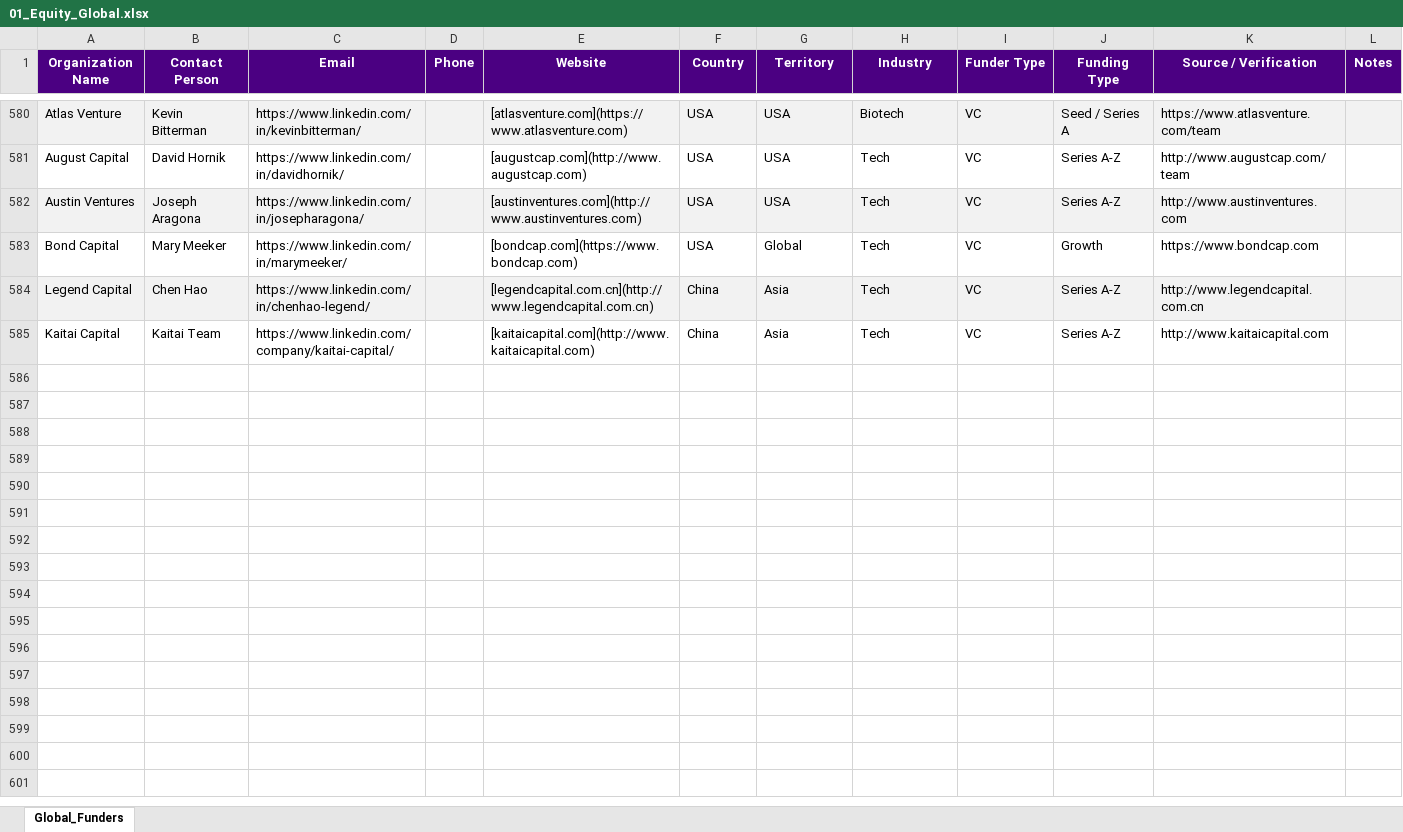
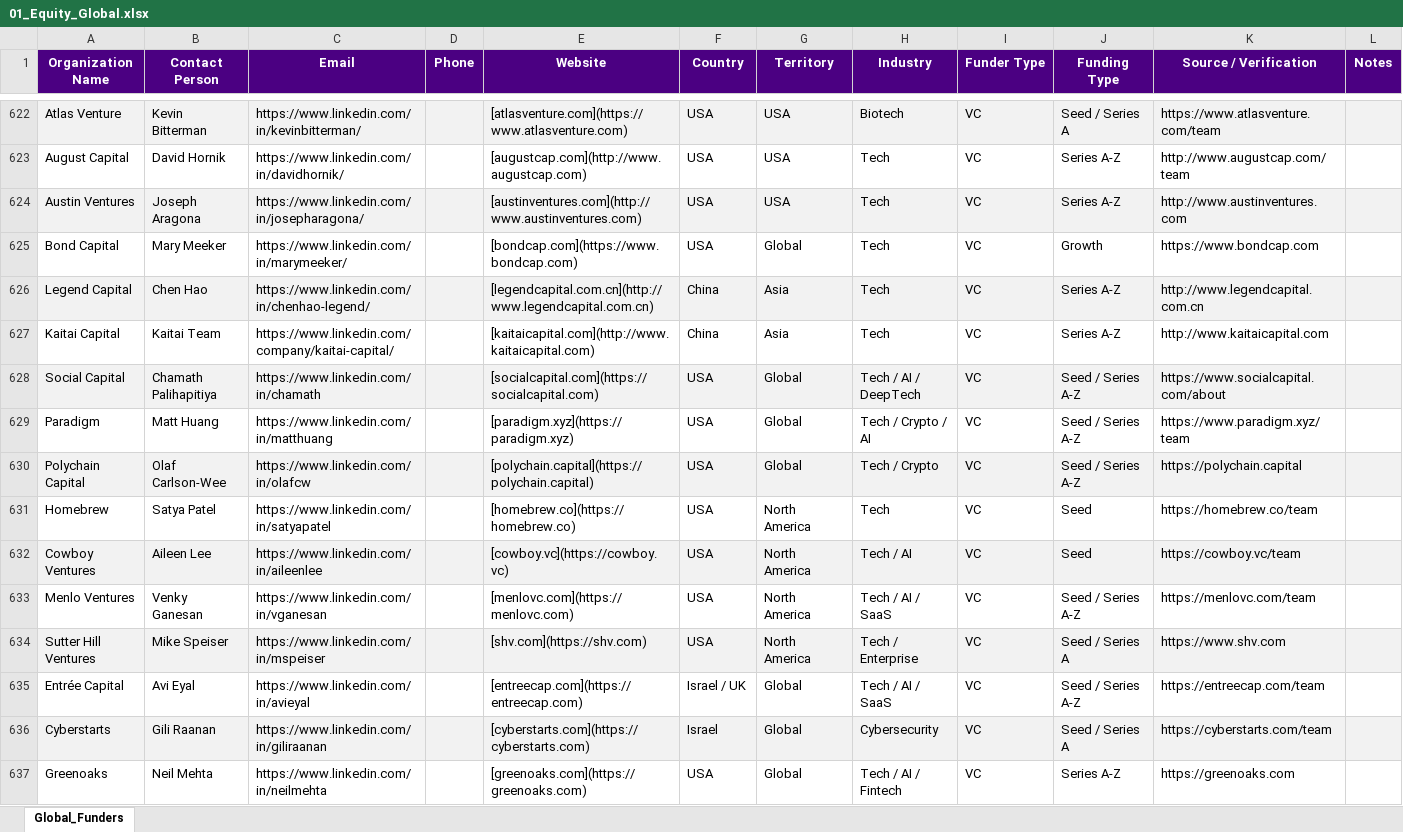
Before and after one commit to RokctAI/opportunities, an Excel workbook: published/01_Equity_Global.xlsx, sheet Global_Funders, drawn as a sheet; only a part is shown, gaps mark what is left out; values as stored, in another font and other column widths than the file's, no borders; the diff covers the shown part only; the diff names each change by its address in the sheet, - before the commit and + after, or states it on an @@ line.

```diff
--- a/published/01_Equity_Global.xlsx (sheet Global_Funders)
+++ b/published/01_Equity_Global.xlsx (sheet Global_Funders)
+row 628: Social Capital | Chamath Palihapitiya | https://www.linkedin.com/in/chamath |  | [socialcapital.com](https://socialcapital.com) | USA | Global | Tech / AI / DeepTech | VC | Seed / Series A-Z | https://www.socialcapital.com/about
+row 629: Paradigm | Matt Huang | https://www.linkedin.com/in/matthuang |  | [paradigm.xyz](https://paradigm.xyz) | USA | Global | Tech / Crypto / AI | VC | Seed / Series A-Z | https://www.paradigm.xyz/team
+row 630: Polychain Capital | Olaf Carlson-Wee | https://www.linkedin.com/in/olafcw |  | [polychain.capital](https://polychain.capital) | USA | Global | Tech / Crypto | VC | Seed / Series A-Z | https://polychain.capital
+row 631: Homebrew | Satya Patel | https://www.linkedin.com/in/satyapatel |  | [homebrew.co](https://homebrew.co) | USA | North America | Tech | VC | Seed | https://homebrew.co/team
+row 632: Cowboy Ventures | Aileen Lee | https://www.linkedin.com/in/aileenlee |  | [cowboy.vc](https://cowboy.vc) | USA | North America | Tech / AI | VC | Seed | https://cowboy.vc/team
+row 633: Menlo Ventures | Venky Ganesan | https://www.linkedin.com/in/vganesan |  | [menlovc.com](https://menlovc.com) | USA | North America | Tech / AI / SaaS | VC | Seed / Series A-Z | https://menlovc.com/team
+row 634: Sutter Hill Ventures | Mike Speiser | https://www.linkedin.com/in/mspeiser |  | [shv.com](https://shv.com) | USA | North America | Tech / Enterprise | VC | Seed / Series A | https://www.shv.com
+row 635: Entrée Capital | Avi Eyal | https://www.linkedin.com/in/avieyal |  | [entreecap.com](https://entreecap.com) | Israel / UK | Global | Tech / AI / SaaS | VC | Seed / Series A-Z | https://entreecap.com/team
+row 636: Cyberstarts | Gili Raanan | https://www.linkedin.com/in/giliraanan |  | [cyberstarts.com](https://cyberstarts.com) | Israel | Global | Cybersecurity | VC | Seed / Series A | https://cyberstarts.com/team
+row 637: Greenoaks | Neil Mehta | https://www.linkedin.com/in/neilmehta |  | [greenoaks.com](https://greenoaks.com) | USA | Global | Tech / AI / Fintech | VC | Series A-Z | https://greenoaks.com
```
Also changed, not shown: 90 added rows elsewhere in this sheet, published/01_Equity_Africa.xlsx, published/01_Equity_SouthAfrica.xlsx, 1 other file.
